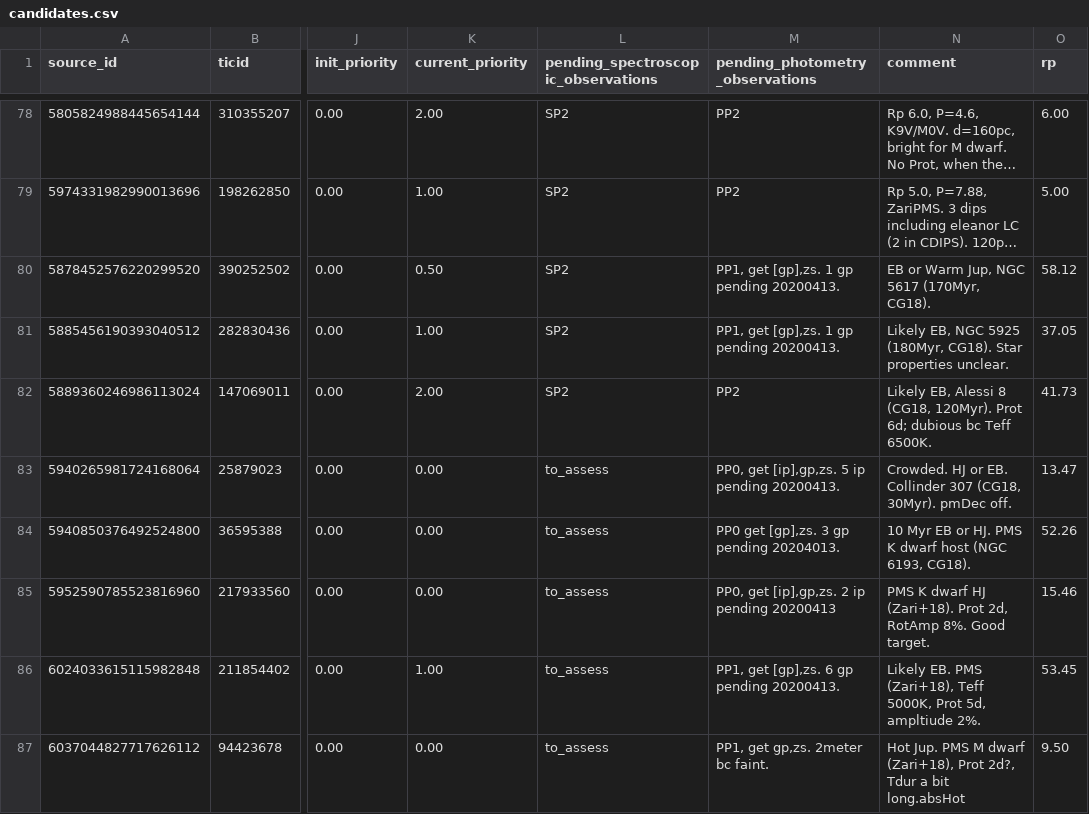
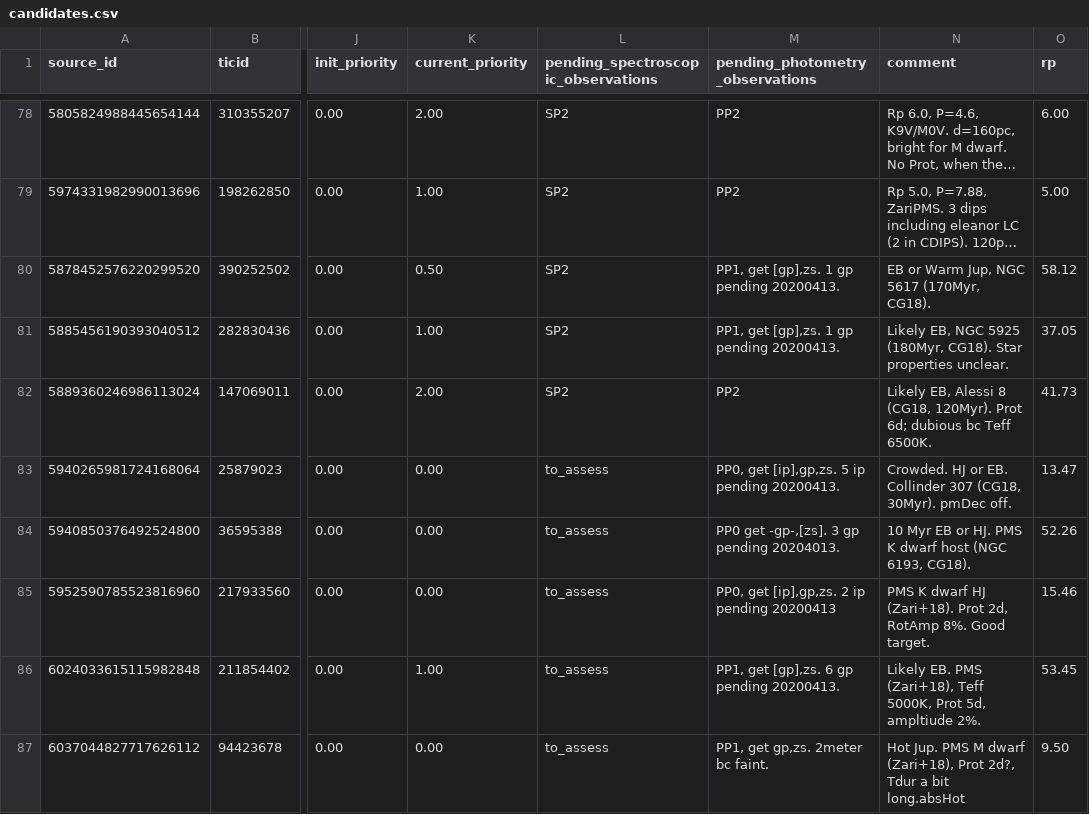
Before and after one commit to lgbouma/cdips_followup, a CSV file: data/candidate_database/candidates.csv, drawn as a sheet; only a part is shown, gaps mark what is left out; long unchanged cells end in …; the diff names each change by its address in the sheet, - before the commit and + after, or states it on an @@ line.

Commit message:
minor db update

```diff
--- a/data/candidate_database/candidates.csv
+++ b/data/candidate_database/candidates.csv
-M84 (pending_photometry_observations): PP0 get [gp],zs. 3 gp pending 20204013.
+M84 (pending_photometry_observations): PP0 get -gp-,[zs]. 3 gp pending 20204013.
```
